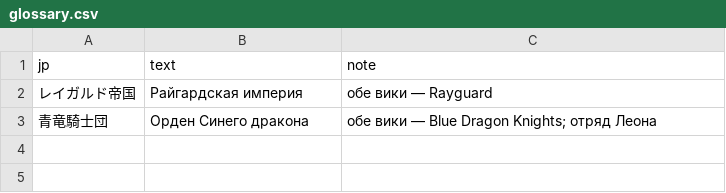
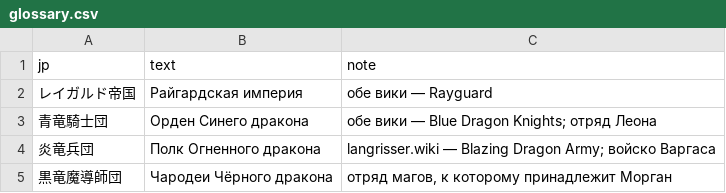
Before and after one commit to nE0sIghT/langrisser-translation, a CSV file: data/games/l2/lang/ru/glossary.csv, drawn as a sheet.

```diff
--- a/data/games/l2/lang/ru/glossary.csv
+++ b/data/games/l2/lang/ru/glossary.csv
@@ -3 +3,3 @@ jp,text,note
 青竜騎士団,Орден Синего дракона,"обе вики — Blue Dragon Knights; отряд Леона"
+炎竜兵団,Полк Огненного дракона,"langrisser.wiki — Blazing Dragon Army; войско Варгаса"
+黒竜魔導師団,Чародеи Чёрного дракона,"отряд магов, к которому принадлежит Морган"
```
Also changed, not shown: data/common/font_mapping/l1_2_slots_ru.csv, 1 other file.
